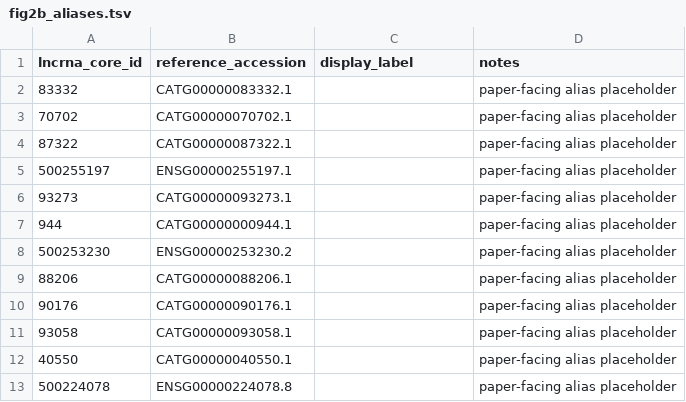
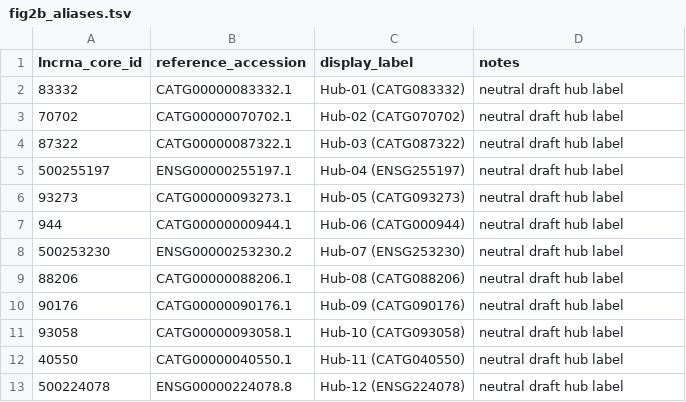
Before and after one commit to wyjistest/human-lncrna-atlas, a TSV file: docs/paper/fig2b_aliases.tsv, drawn as a sheet.

Commit message:
feat(paper): finalize figure 2 labels and docs

```diff
--- a/docs/paper/fig2b_aliases.tsv
+++ b/docs/paper/fig2b_aliases.tsv
@@ -1,13 +1,13 @@
 lncrna_core_id	reference_accession	display_label	notes
-83332	CATG00000083332.1		paper-facing alias placeholder
-70702	CATG00000070702.1		paper-facing alias placeholder
-87322	CATG00000087322.1		paper-facing alias placeholder
-500255197	ENSG00000255197.1		paper-facing alias placeholder
-93273	CATG00000093273.1		paper-facing alias placeholder
-944	CATG00000000944.1		paper-facing alias placeholder
-500253230	ENSG00000253230.2		paper-facing alias placeholder
-88206	CATG00000088206.1		paper-facing alias placeholder
-90176	CATG00000090176.1		paper-facing alias placeholder
-93058	CATG00000093058.1		paper-facing alias placeholder
-40550	CATG00000040550.1		paper-facing alias placeholder
-500224078	ENSG00000224078.8		paper-facing alias placeholder
+83332	CATG00000083332.1	Hub-01 (CATG083332)	neutral draft hub label
+70702	CATG00000070702.1	Hub-02 (CATG070702)	neutral draft hub label
+87322	CATG00000087322.1	Hub-03 (CATG087322)	neutral draft hub label
+500255197	ENSG00000255197.1	Hub-04 (ENSG255197)	neutral draft hub label
+93273	CATG00000093273.1	Hub-05 (CATG093273)	neutral draft hub label
+944	CATG00000000944.1	Hub-06 (CATG000944)	neutral draft hub label
+500253230	ENSG00000253230.2	Hub-07 (ENSG253230)	neutral draft hub label
+88206	CATG00000088206.1	Hub-08 (CATG088206)	neutral draft hub label
+90176	CATG00000090176.1	Hub-09 (CATG090176)	neutral draft hub label
+93058	CATG00000093058.1	Hub-10 (CATG093058)	neutral draft hub label
+40550	CATG00000040550.1	Hub-11 (CATG040550)	neutral draft hub label
+500224078	ENSG00000224078.8	Hub-12 (ENSG224078)	neutral draft hub label
```
Also changed, not shown: paper_figures/fig2/fig2B_hubs.tsv, 21 other files.
